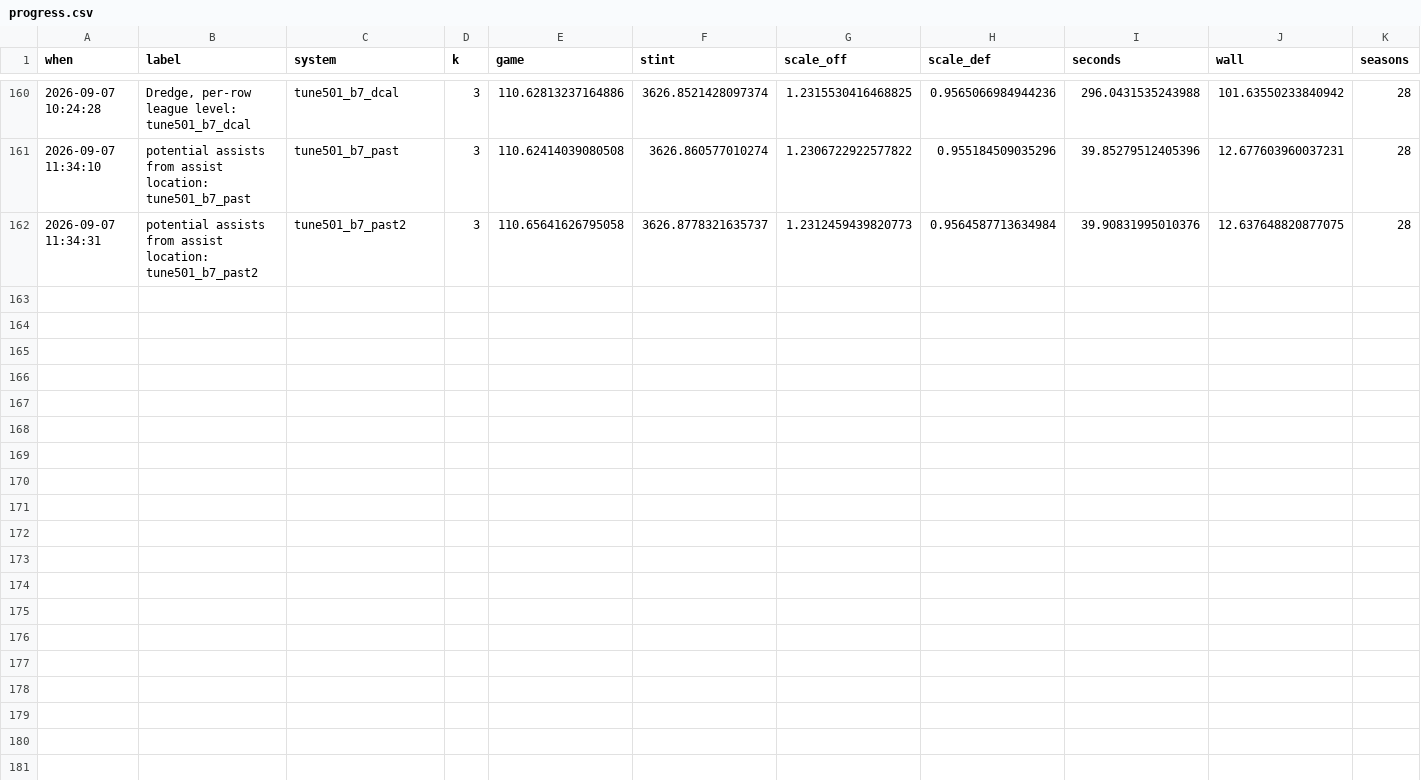
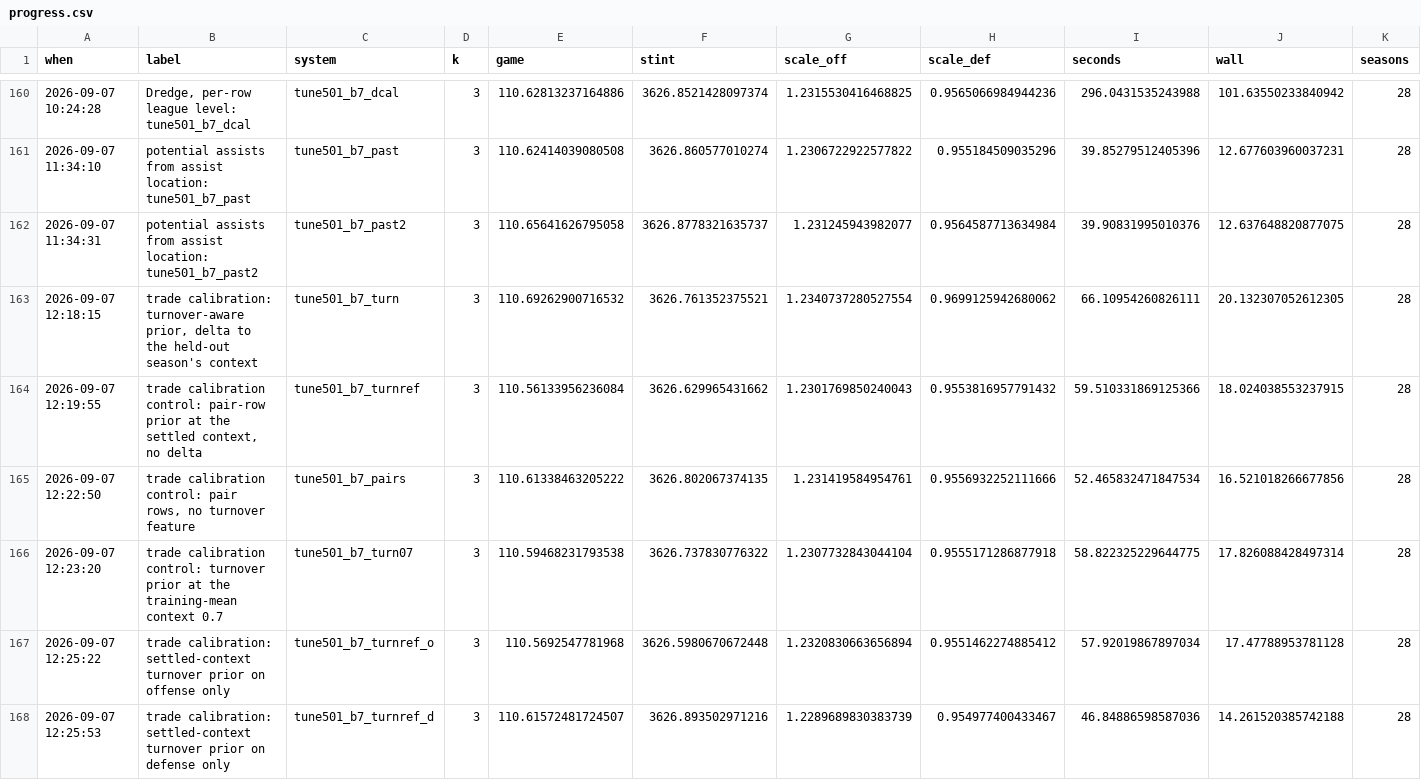
Before and after one commit to bbstats/openrapm, a CSV file: docs/progress.csv, drawn as a sheet; only a part is shown, gaps mark what is left out; rows hold the shown columns only; the diff names each change by its address in the sheet, - before the commit and + after, or states it on an @@ line.

```diff
--- a/docs/progress.csv
+++ b/docs/progress.csv
-G162 (scale_off): 1.2312459439820773
+G162 (scale_off): 1.231245943982077
+row 163: 2026-09-07 12:18:15 | trade calibration: turnover-aware prior, delta to the held-out season's context | tune501_b7_turn | 3 | 110.69262900716532 | 3626.761352375521 | 1.2340737280527554 | 0.9699125942680062 | 66.10954260826111 | 20.132307052612305 | 28
+row 164: 2026-09-07 12:19:55 | trade calibration control: pair-row prior at the settled context, no delta | tune501_b7_turnref | 3 | 110.56133956236084 | 3626.629965431662 | 1.2301769850240043 | 0.9553816957791432 | 59.510331869125366 | 18.024038553237915 | 28
+row 165: 2026-09-07 12:22:50 | trade calibration control: pair rows, no turnover feature | tune501_b7_pairs | 3 | 110.61338463205222 | 3626.802067374135 | 1.231419584954761 | 0.9556932252111666 | 52.465832471847534 | 16.521018266677856 | 28
+row 166: 2026-09-07 12:23:20 | trade calibration control: turnover prior at the training-mean context 0.7 | tune501_b7_turn07 | 3 | 110.59468231793538 | 3626.737830776322 | 1.2307732843044104 | 0.9555171286877918 | 58.822325229644775 | 17.826088428497314 | 28
+row 167: 2026-09-07 12:25:22 | trade calibration: settled-context turnover prior on offense only | tune501_b7_turnref_o | 3 | 110.5692547781968 | 3626.5980670672448 | 1.2320830663656894 | 0.9551462274885412 | 57.92019867897034 | 17.47788953781128 | 28
+row 168: 2026-09-07 12:25:53 | trade calibration: settled-context turnover prior on defense only | tune501_b7_turnref_d | 3 | 110.61572481724507 | 3626.893502971216 | 1.2289689830383739 | 0.954977400433467 | 46.84886598587036 | 14.261520385742188 | 28
```
Also changed, not shown: 24 other files.
